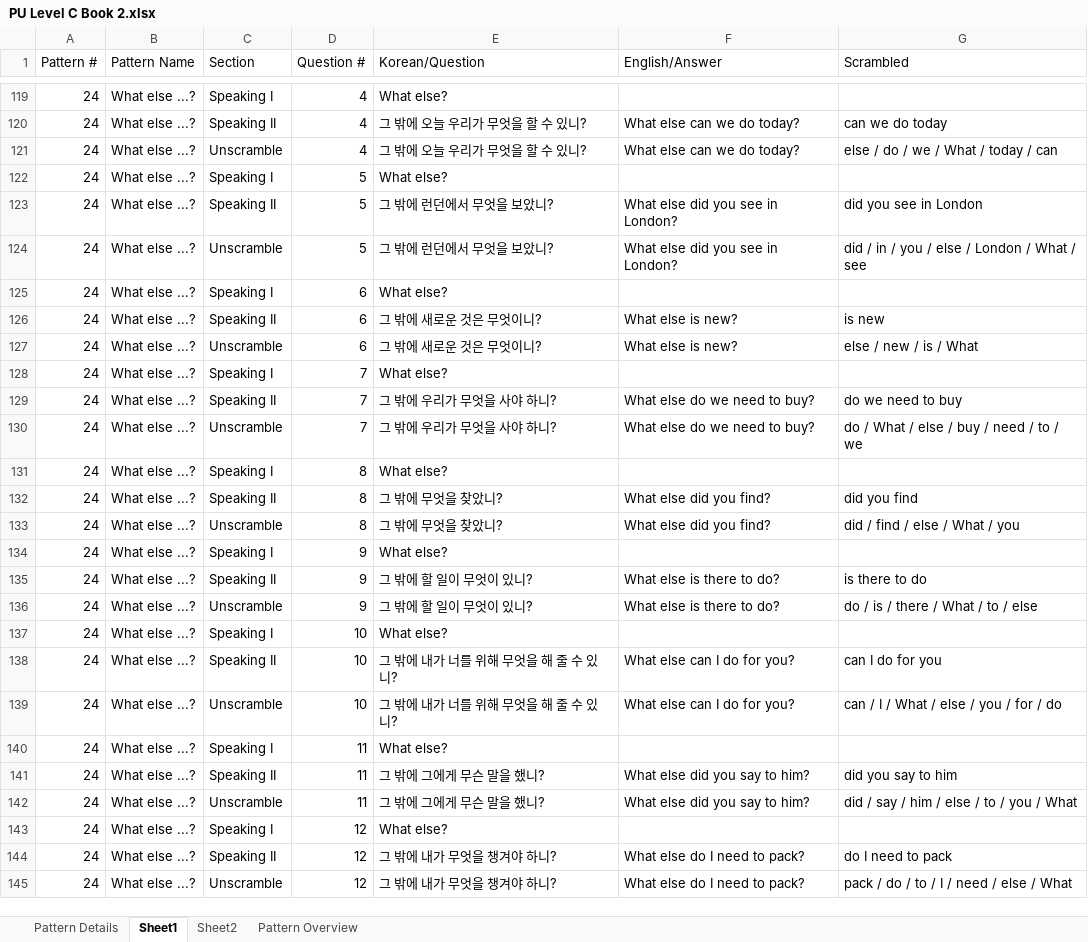
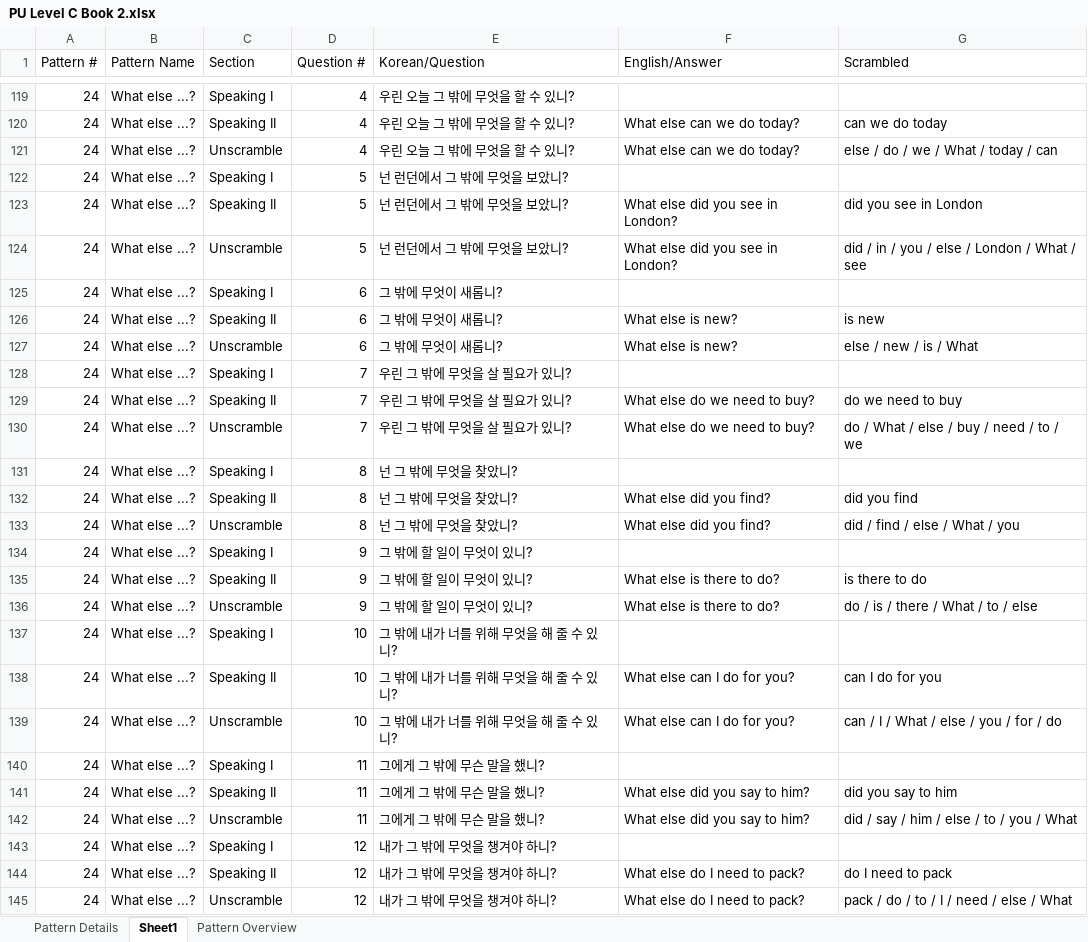
Before and after one commit to JustinJ90/worksheet-vercel, an Excel workbook: databases/PU Level C Book 2.xlsx, sheet Sheet1, drawn as a sheet; only a part is shown, gaps mark what is left out; values as stored, in another font and other column widths than the file's, no borders; the diff covers the shown part only; the diff names each change by its address in the sheet, - before the commit and + after, or states it on an @@ line.

```diff
--- a/databases/PU Level C Book 2.xlsx (sheet Sheet1)
+++ b/databases/PU Level C Book 2.xlsx (sheet Sheet1)
-sheet tab: Sheet2
-E119 (Korean/Question): What else?
+E119 (Korean/Question): 우린 오늘 그 밖에 무엇을 할 수 있니?
-E120:E121 (Korean/Question): 그 밖에 오늘 우리가 무엇을 할 수 있니?
+E120:E121 (Korean/Question): 우린 오늘 그 밖에 무엇을 할 수 있니?
-E122 (Korean/Question): What else?
+E122 (Korean/Question): 넌 런던에서 그 밖에 무엇을 보았니?
-E123:E124 (Korean/Question): 그 밖에 런던에서 무엇을 보았니?
+E123:E124 (Korean/Question): 넌 런던에서 그 밖에 무엇을 보았니?
-E125 (Korean/Question): What else?
+E125 (Korean/Question): 그 밖에 무엇이 새롭니?
-E126:E127 (Korean/Question): 그 밖에 새로운 것은 무엇이니?
+E126:E127 (Korean/Question): 그 밖에 무엇이 새롭니?
-E128 (Korean/Question): What else?
+E128 (Korean/Question): 우린 그 밖에 무엇을 살 필요가 있니?
-E129:E130 (Korean/Question): 그 밖에 우리가 무엇을 사야 하니?
+E129:E130 (Korean/Question): 우린 그 밖에 무엇을 살 필요가 있니?
-E131 (Korean/Question): What else?
+E131 (Korean/Question): 넌 그 밖에 무엇을 찾았니?
-E132:E133 (Korean/Question): 그 밖에 무엇을 찾았니?
+E132:E133 (Korean/Question): 넌 그 밖에 무엇을 찾았니?
-E134 (Korean/Question): What else?
+E134 (Korean/Question): 그 밖에 할 일이 무엇이 있니?
-E137 (Korean/Question): What else?
+E137 (Korean/Question): 그 밖에 내가 너를 위해 무엇을 해 줄 수 있니?
-E140 (Korean/Question): What else?
+E140 (Korean/Question): 그에게 그 밖에 무슨 말을 했니?
-E141:E142 (Korean/Question): 그 밖에 그에게 무슨 말을 했니?
+E141:E142 (Korean/Question): 그에게 그 밖에 무슨 말을 했니?
-E143 (Korean/Question): What else?
+E143 (Korean/Question): 내가 그 밖에 무엇을 챙겨야 하니?
-E144:E145 (Korean/Question): 그 밖에 내가 무엇을 챙겨야 하니?
+E144:E145 (Korean/Question): 내가 그 밖에 무엇을 챙겨야 하니?
```
Also changed, not shown: 12 added rows and 513 edited cells elsewhere in this sheet, sheet Pattern Details, databases/PU Level A Book 1.xlsx, databases/PU Level C Book 1.xlsx.
